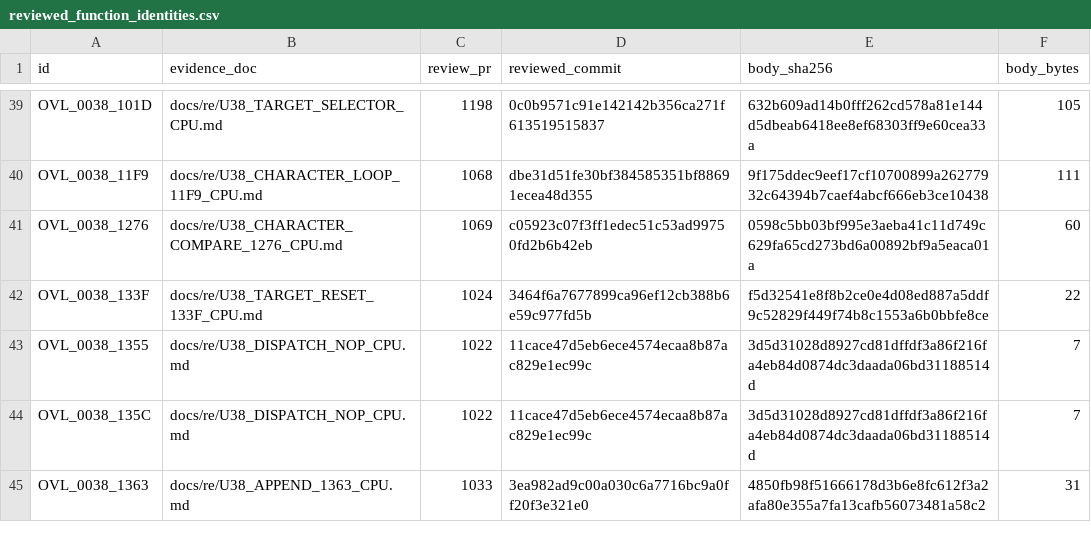
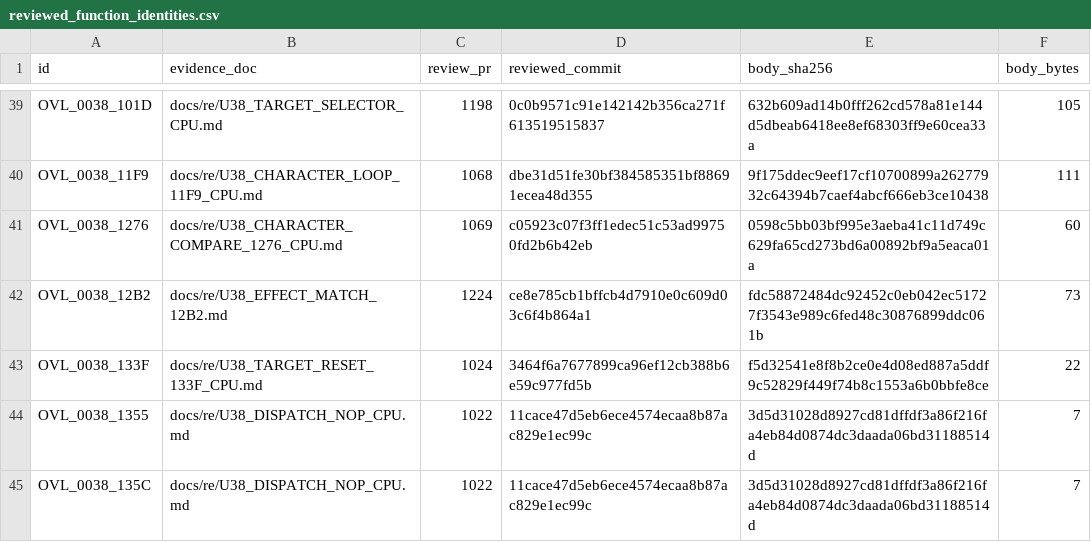
Before and after one commit to huntergdavis/poolrad-decomp, a CSV file: docs/re/reviewed_function_identities.csv, drawn as a sheet; only a part is shown, gaps mark what is left out; the shorter side is filled out with more unchanged rows.

```diff
--- a/docs/re/reviewed_function_identities.csv
+++ b/docs/re/reviewed_function_identities.csv
@@ -41,2 +41,3 @@ OVL_0038_11F9,docs/re/U38_CHARACTER_LOOP_11F9_CPU.md,1068,dbe31d51fe30bf38458535
 OVL_0038_1276,docs/re/U38_CHARACTER_COMPARE_1276_CPU.md,1069,c05923c07f3ff1edec51c53ad99750fd2b6b42eb,0598c5bb03bf995e3aeba41c11d749c629fa65cd273bd6a00892bf9a5eaca01a,60
+OVL_0038_12B2,docs/re/U38_EFFECT_MATCH_12B2.md,1224,ce8e785cb1bffcb4d7910e0c609d03c6f4b864a1,fdc58872484dc92452c0eb042ec51727f3543e989c6fed48c30876899ddc061b,73
 OVL_0038_133F,docs/re/U38_TARGET_RESET_133F_CPU.md,1024,3464f6a7677899ca96ef12cb388b6e59c977fd5b,f5d32541e8f8b2ce0e4d08ed887a5ddf9c52829f449f74b8c1553a6b0bbfe8ce,22
```
Also changed, not shown: docs/re/overlay_classification.csv, docs/re/strict_full_c_addresses.csv, 4 other files.
